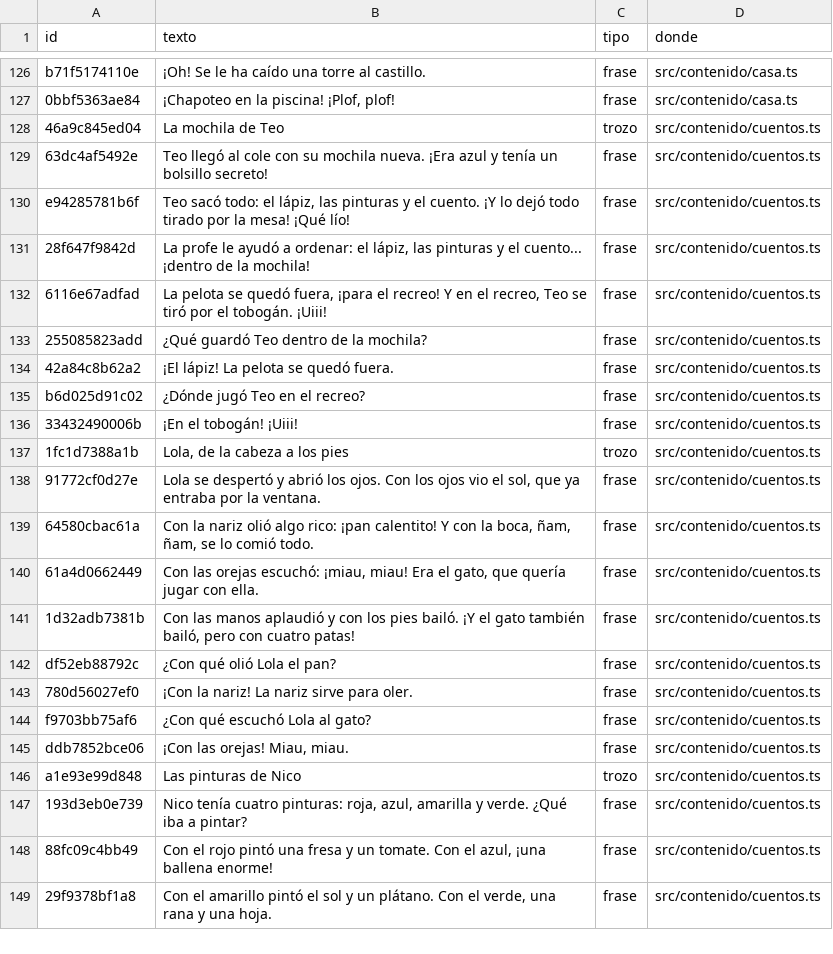
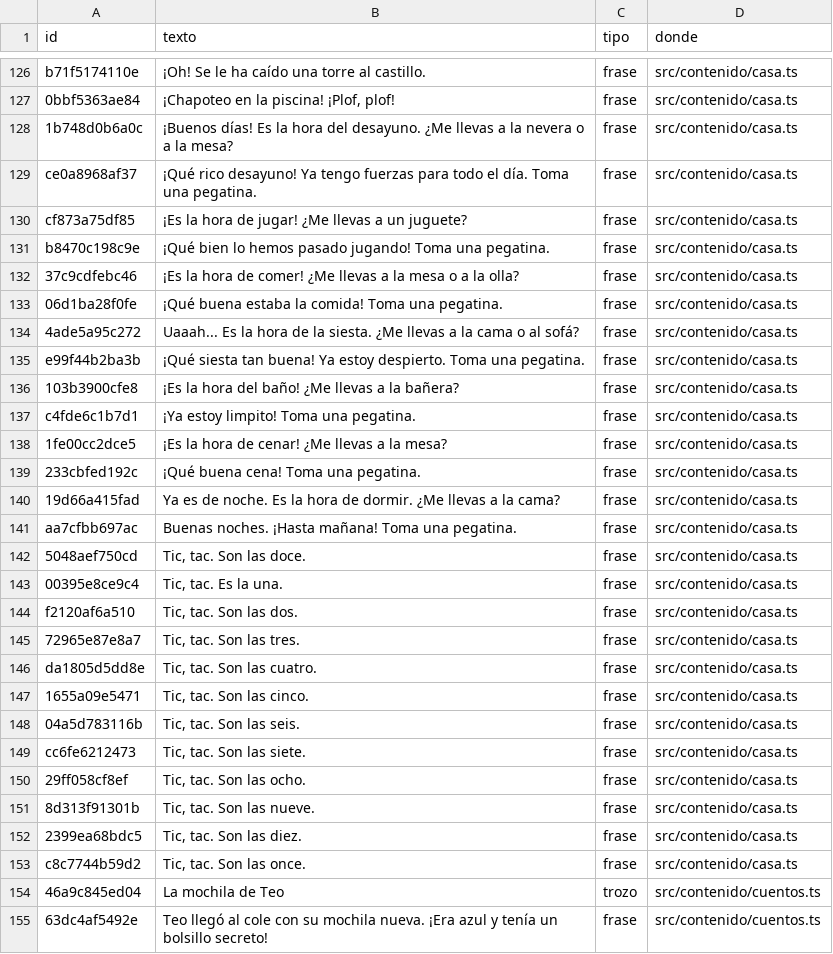
Before and after one commit to fercala/curiolandia-new, a CSV file: dialogos/todos.csv, drawn as a sheet; only a part is shown, gaps mark what is left out; the shorter side is filled out with more unchanged rows.

```diff
--- a/dialogos/todos.csv
+++ b/dialogos/todos.csv
@@ -127,2 +127,28 @@ b71f5174110e,¡Oh! Se le ha caído una torre al castillo.,frase,src/contenido/ca
 0bbf5363ae84,"¡Chapoteo en la piscina! ¡Plof, plof!",frase,src/contenido/casa.ts
+1b748d0b6a0c,¡Buenos días! Es la hora del desayuno. ¿Me llevas a la nevera o a la mesa?,frase,src/contenido/casa.ts
+ce0a8968af37,¡Qué rico desayuno! Ya tengo fuerzas para todo el día. Toma una pegatina.,frase,src/contenido/casa.ts
+cf873a75df85,¡Es la hora de jugar! ¿Me llevas a un juguete?,frase,src/contenido/casa.ts
+b8470c198c9e,¡Qué bien lo hemos pasado jugando! Toma una pegatina.,frase,src/contenido/casa.ts
+37c9cdfebc46,¡Es la hora de comer! ¿Me llevas a la mesa o a la olla?,frase,src/contenido/casa.ts
+06d1ba28f0fe,¡Qué buena estaba la comida! Toma una pegatina.,frase,src/contenido/casa.ts
+4ade5a95c272,Uaaah... Es la hora de la siesta. ¿Me llevas a la cama o al sofá?,frase,src/contenido/casa.ts
+e99f44b2ba3b,¡Qué siesta tan buena! Ya estoy despierto. Toma una pegatina.,frase,src/contenido/casa.ts
+103b3900cfe8,¡Es la hora del baño! ¿Me llevas a la bañera?,frase,src/contenido/casa.ts
+c4fde6c1b7d1,¡Ya estoy limpito! Toma una pegatina.,frase,src/contenido/casa.ts
+1fe00cc2dce5,¡Es la hora de cenar! ¿Me llevas a la mesa?,frase,src/contenido/casa.ts
+233cbfed192c,¡Qué buena cena! Toma una pegatina.,frase,src/contenido/casa.ts
+19d66a415fad,Ya es de noche. Es la hora de dormir. ¿Me llevas a la cama?,frase,src/contenido/casa.ts
+aa7cfbb697ac,Buenas noches. ¡Hasta mañana! Toma una pegatina.,frase,src/contenido/casa.ts
+5048aef750cd,"Tic, tac. Son las doce.",frase,src/contenido/casa.ts
+00395e8ce9c4,"Tic, tac. Es la una.",frase,src/contenido/casa.ts
+f2120af6a510,"Tic, tac. Son las dos.",frase,src/contenido/casa.ts
+72965e87e8a7,"Tic, tac. Son las tres.",frase,src/contenido/casa.ts
+da1805d5dd8e,"Tic, tac. Son las cuatro.",frase,src/contenido/casa.ts
+1655a09e5471,"Tic, tac. Son las cinco.",frase,src/contenido/casa.ts
+04a5d783116b,"Tic, tac. Son las seis.",frase,src/contenido/casa.ts
+cc6fe6212473,"Tic, tac. Son las siete.",frase,src/contenido/casa.ts
+29ff058cf8ef,"Tic, tac. Son las ocho.",frase,src/contenido/casa.ts
+8d313f91301b,"Tic, tac. Son las nueve.",frase,src/contenido/casa.ts
+2399ea68bdc5,"Tic, tac. Son las diez.",frase,src/contenido/casa.ts
+c8c7744b59d2,"Tic, tac. Son las once.",frase,src/contenido/casa.ts
 46a9c845ed04,La mochila de Teo,trozo,src/contenido/cuentos.ts
```
Also changed, not shown: 17 other files.
